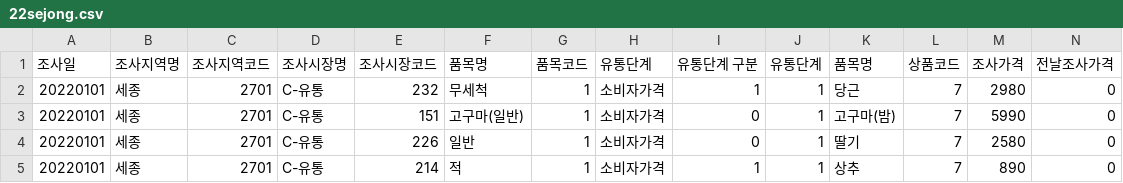
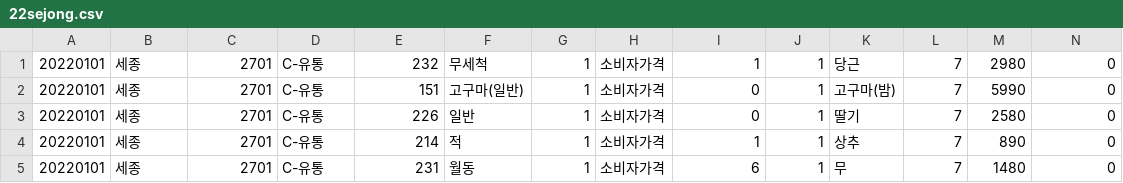
Before and after one commit to slrspa14/TCP-IP-project, a CSV file: 22sejong.csv, drawn as a sheet; only a part is shown; the shorter side is filled out with more unchanged rows; rows hold the shown columns only; the diff names each change by its address in the sheet, - before the commit and + after, or states it on an @@ line.

```diff
--- a/22sejong.csv
+++ b/22sejong.csv
-row 1: 조사일 | 조사지역명 | 조사지역코드 | 조사시장명 | 조사시장코드 | 품목명 | 품목코드 | 유통단계 | 유통단계 구분 | 유통단계 | 품목명 | 상품코드 | 조사가격 | 전날조사가격
```
Also changed, not shown: 19 other files.
